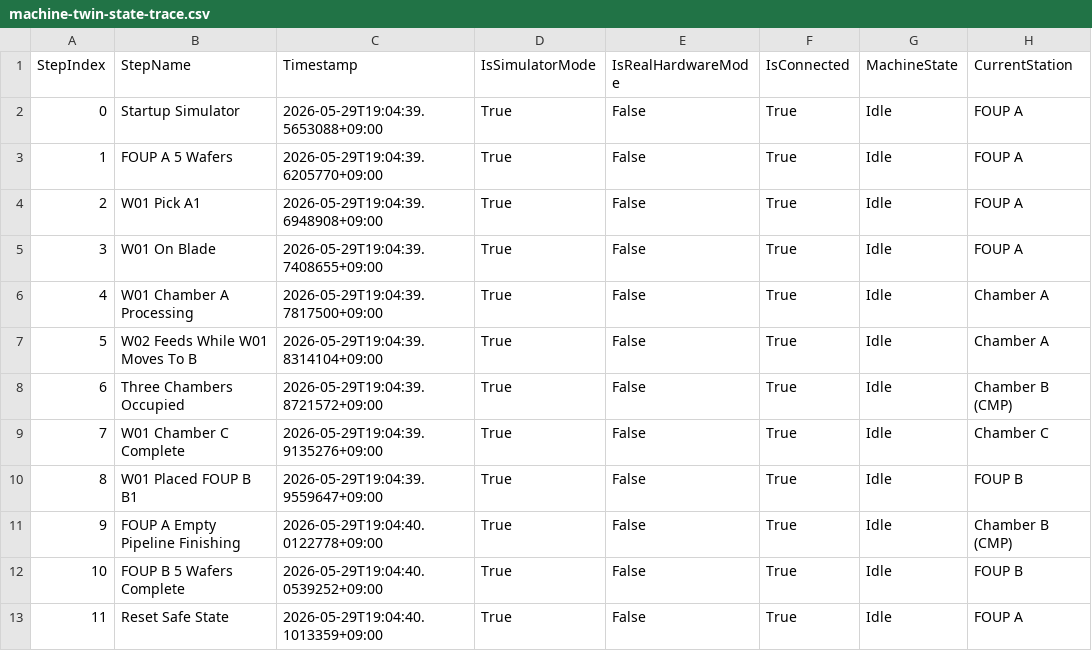
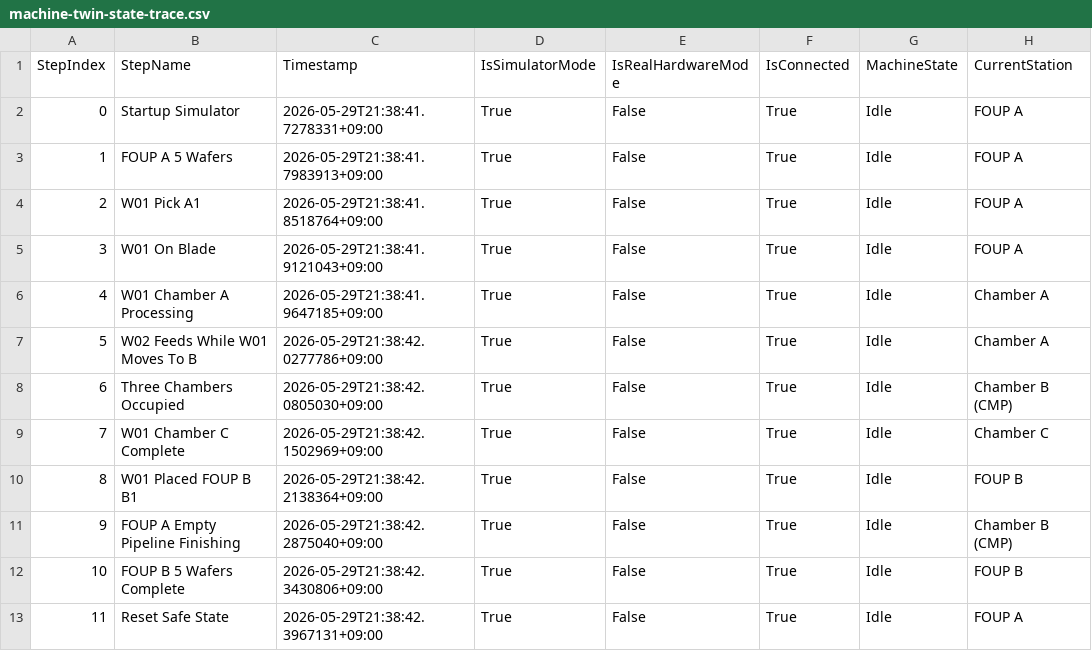
Before and after one commit to JJY0910/SemiTool-EtherCAT-WPF-ControlSuite, a CSV file: docs/debug/latest/machine-twin-state-trace.csv, drawn as a sheet; only a part is shown; the diff names each change by its address in the sheet, - before the commit and + after, or states it on an @@ line.

```diff
--- a/docs/debug/latest/machine-twin-state-trace.csv
+++ b/docs/debug/latest/machine-twin-state-trace.csv
-C2 (Timestamp): 2026-05-29T19:04:39.5653088+09:00
+C2 (Timestamp): 2026-05-29T21:38:41.7278331+09:00
-C3 (Timestamp): 2026-05-29T19:04:39.6205770+09:00
+C3 (Timestamp): 2026-05-29T21:38:41.7983913+09:00
-C4 (Timestamp): 2026-05-29T19:04:39.6948908+09:00
+C4 (Timestamp): 2026-05-29T21:38:41.8518764+09:00
-C5 (Timestamp): 2026-05-29T19:04:39.7408655+09:00
+C5 (Timestamp): 2026-05-29T21:38:41.9121043+09:00
-C6 (Timestamp): 2026-05-29T19:04:39.7817500+09:00
+C6 (Timestamp): 2026-05-29T21:38:41.9647185+09:00
-C7 (Timestamp): 2026-05-29T19:04:39.8314104+09:00
+C7 (Timestamp): 2026-05-29T21:38:42.0277786+09:00
-C8 (Timestamp): 2026-05-29T19:04:39.8721572+09:00
+C8 (Timestamp): 2026-05-29T21:38:42.0805030+09:00
-C9 (Timestamp): 2026-05-29T19:04:39.9135276+09:00
+C9 (Timestamp): 2026-05-29T21:38:42.1502969+09:00
-C10 (Timestamp): 2026-05-29T19:04:39.9559647+09:00
+C10 (Timestamp): 2026-05-29T21:38:42.2138364+09:00
-C11 (Timestamp): 2026-05-29T19:04:40.0122778+09:00
+C11 (Timestamp): 2026-05-29T21:38:42.2875040+09:00
-C12 (Timestamp): 2026-05-29T19:04:40.0539252+09:00
+C12 (Timestamp): 2026-05-29T21:38:42.3430806+09:00
-C13 (Timestamp): 2026-05-29T19:04:40.1013359+09:00
+C13 (Timestamp): 2026-05-29T21:38:42.3967131+09:00
```
Also changed, not shown: 9 other files.
